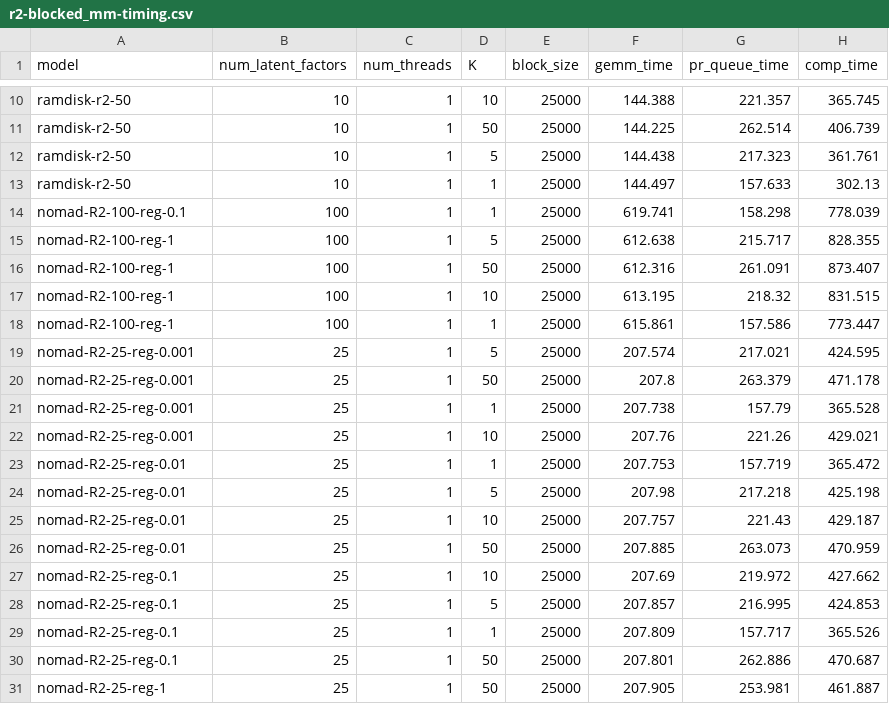
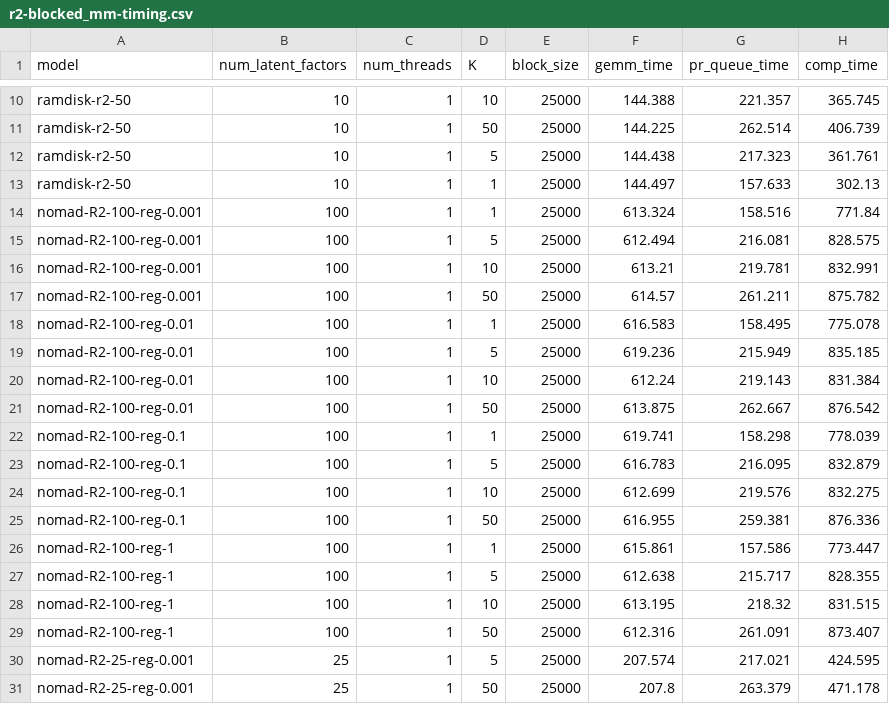
Before and after one commit to stanford-futuredata/optimus-maximus, a CSV file: plots/timing-results/r2-blocked_mm-timing.csv, drawn as a sheet; only a part is shown, gaps mark what is left out; the shorter side is filled out with more unchanged rows.

```diff
--- a/plots/timing-results/r2-blocked_mm-timing.csv
+++ b/plots/timing-results/r2-blocked_mm-timing.csv
@@ -13,7 +13,18 @@ ramdisk-r2-50,10,1,5,25000,144.438,217.323,361.761
 ramdisk-r2-50,10,1,1,25000,144.497,157.633,302.13
+nomad-R2-100-reg-0.001,100,1,1,25000,613.324,158.516,771.84
+nomad-R2-100-reg-0.001,100,1,5,25000,612.494,216.081,828.575
+nomad-R2-100-reg-0.001,100,1,10,25000,613.21,219.781,832.991
+nomad-R2-100-reg-0.001,100,1,50,25000,614.57,261.211,875.782
+nomad-R2-100-reg-0.01,100,1,1,25000,616.583,158.495,775.078
+nomad-R2-100-reg-0.01,100,1,5,25000,619.236,215.949,835.185
+nomad-R2-100-reg-0.01,100,1,10,25000,612.24,219.143,831.384
+nomad-R2-100-reg-0.01,100,1,50,25000,613.875,262.667,876.542
 nomad-R2-100-reg-0.1,100,1,1,25000,619.741,158.298,778.039
+nomad-R2-100-reg-0.1,100,1,5,25000,616.783,216.095,832.879
+nomad-R2-100-reg-0.1,100,1,10,25000,612.699,219.576,832.275
+nomad-R2-100-reg-0.1,100,1,50,25000,616.955,259.381,876.336
+nomad-R2-100-reg-1,100,1,1,25000,615.861,157.586,773.447
 nomad-R2-100-reg-1,100,1,5,25000,612.638,215.717,828.355
+nomad-R2-100-reg-1,100,1,10,25000,613.195,218.32,831.515
 nomad-R2-100-reg-1,100,1,50,25000,612.316,261.091,873.407
-nomad-R2-100-reg-1,100,1,10,25000,613.195,218.32,831.515
-nomad-R2-100-reg-1,100,1,1,25000,615.861,157.586,773.447
 nomad-R2-25-reg-0.001,25,1,5,25000,207.574,217.021,424.595
```
Also changed, not shown: plots/timing-results/kdd-blocked_mm-timing.csv, plots/timing-results/kdd-lemp-timing.csv, 3 other files.
